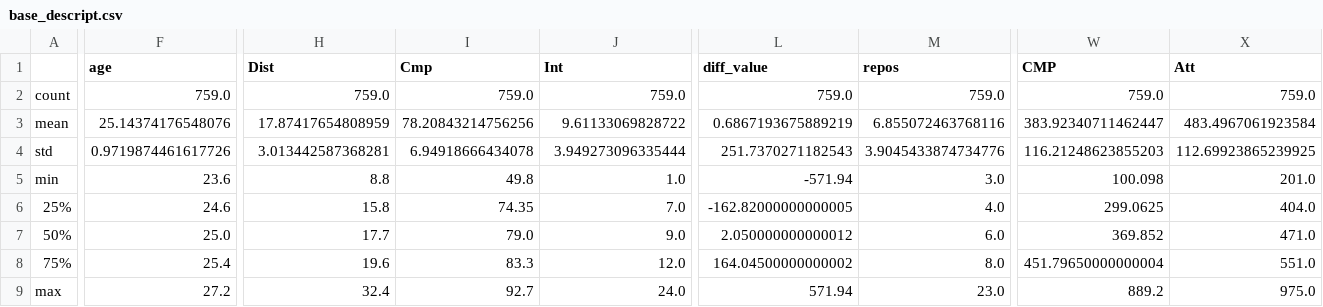
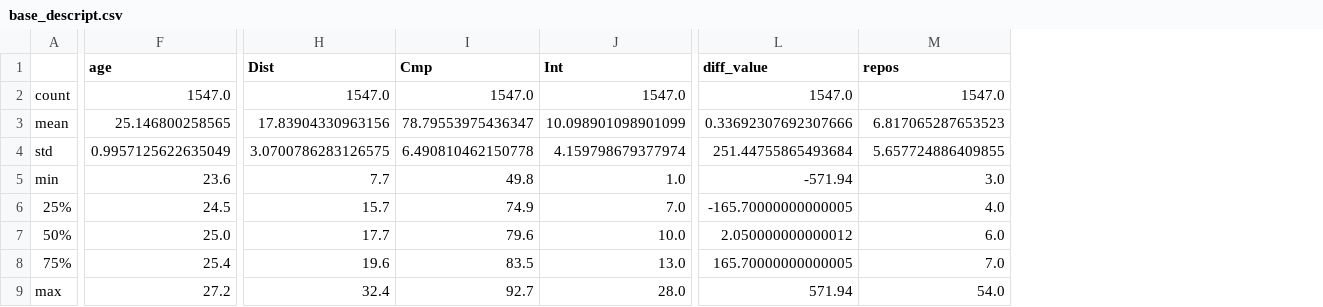
Before and after one commit to BastienChicot/seria, a CSV file: Sorties/base_descript.csv, drawn as a sheet; only a part is shown, gaps mark what is left out; removed rows and columns are numbered as before the commit, all else as after; rows hold the shown columns only; the diff covers the shown part only; the diff names each change by its address in the sheet, - before the commit and + after, or states it on an @@ line.

```diff
--- a/Sorties/base_descript.csv
+++ b/Sorties/base_descript.csv
-column W (CMP), rows 5-9: 100.098 | 299.0625 | 369.852 | 451.79650000000004 | 889.2
-column X (Att), rows 5-9: 201.0 | 404.0 | 471.0 | 551.0 | 975.0
-row 2: count | 759.0 | 759.0 | 759.0 | 759.0 | 759.0 | 759.0 | 759.0 | 759.0
-row 3: mean | 25.14374176548076 | 17.87417654808959 | 78.20843214756256 | 9.61133069828722 | 0.6867193675889219 | 6.855072463768116 | 383.92340711462447 | 483.4967061923584
-row 4: std | 0.9719874461617726 | 3.013442587368281 | 6.94918666434078 | 3.949273096335444 | 251.7370271182543 | 3.9045433874734776 | 116.21248623855203 | 112.69923865239925
+row 2: count | 1547.0 | 1547.0 | 1547.0 | 1547.0 | 1547.0 | 1547.0
+row 3: mean | 25.146800258565 | 17.83904330963156 | 78.79553975436347 | 10.098901098901099 | 0.33692307692307666 | 6.817065287653523
+row 4: std | 0.9957125622635049 | 3.0700786283126575 | 6.490810462150778 | 4.159798679377974 | 251.44755865493684 | 5.657724886409855
-H5 (Dist): 8.8
+H5 (Dist): 7.7
-F6 (age): 24.6
+F6 (age): 24.5
-H6 (Dist): 15.8
+H6 (Dist): 15.7
-I6 (Cmp): 74.35
+I6 (Cmp): 74.9
-L6 (diff_value): -162.82000000000005
+L6 (diff_value): -165.70000000000005
-I7 (Cmp): 79.0
+I7 (Cmp): 79.6
-J7 (Int): 9.0
+J7 (Int): 10.0
-I8 (Cmp): 83.3
+I8 (Cmp): 83.5
-J8 (Int): 12.0
+J8 (Int): 13.0
-L8 (diff_value): 164.04500000000002
+L8 (diff_value): 165.70000000000005
-M8 (repos): 8.0
+M8 (repos): 7.0
-J9 (Int): 24.0
+J9 (Int): 28.0
-M9 (repos): 23.0
+M9 (repos): 54.0
```
Also changed, not shown: 1 edited cell elsewhere in this file, 7 other files.
